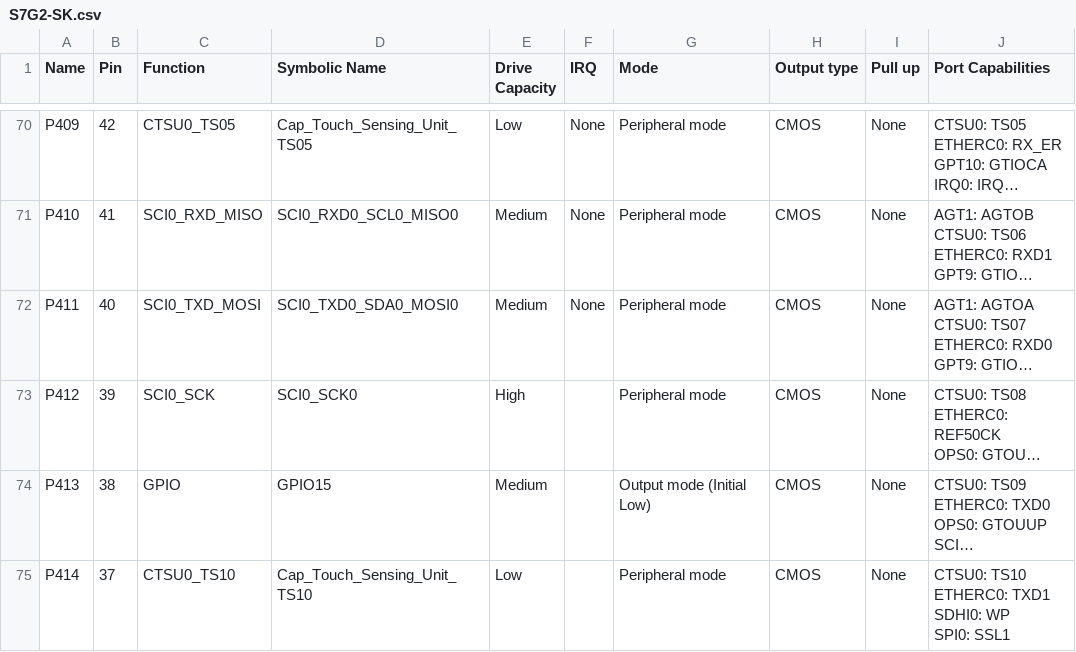
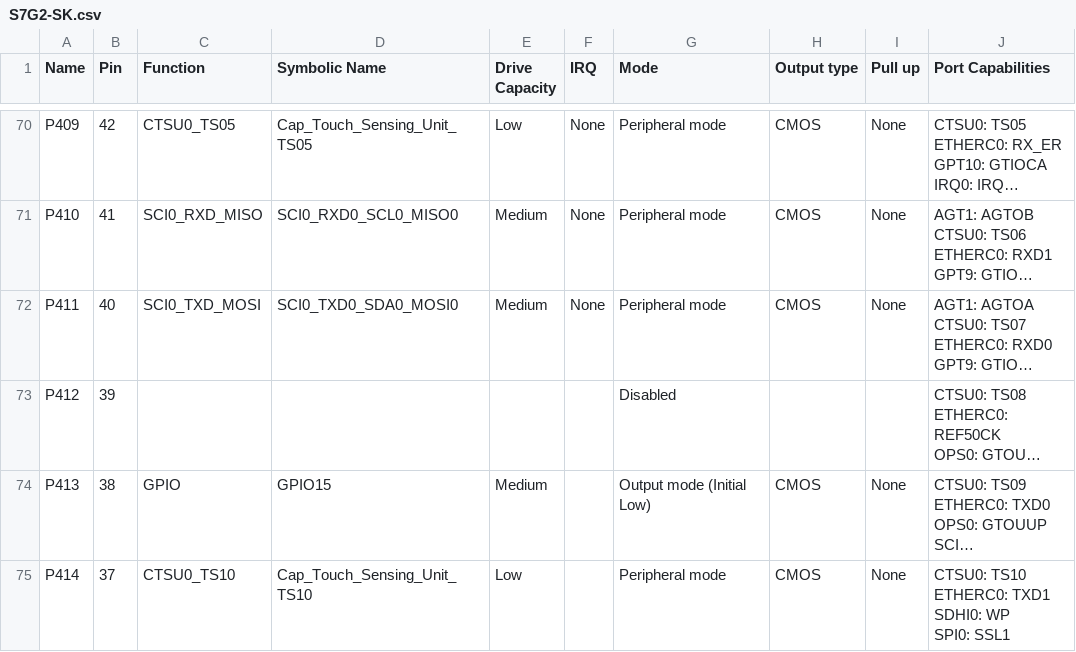
Before and after one commit to NYUAD-LabOps/Titan, a CSV file: Titan/synergy_cfg/ssp_cfg/bsp/S7G2-SK.csv, drawn as a sheet; only a part is shown, gaps mark what is left out; long unchanged cells end in …; the diff names each change by its address in the sheet, - before the commit and + after, or states it on an @@ line.

```diff
--- a/Titan/synergy_cfg/ssp_cfg/bsp/S7G2-SK.csv
+++ b/Titan/synergy_cfg/ssp_cfg/bsp/S7G2-SK.csv
-C73 (Function): SCI0_SCK
+C73 (Function): (empty)
-D73 (Symbolic Name): SCI0_SCK0
+D73 (Symbolic Name): (empty)
-E73 (Drive Capacity): High
+E73 (Drive Capacity): (empty)
-G73 (Mode): Peripheral mode
+G73 (Mode): Disabled
-H73 (Output type): CMOS
+H73 (Output type): (empty)
-I73 (Pull up): None
+I73 (Pull up): (empty)
```
Also changed, not shown: 41 other files.
